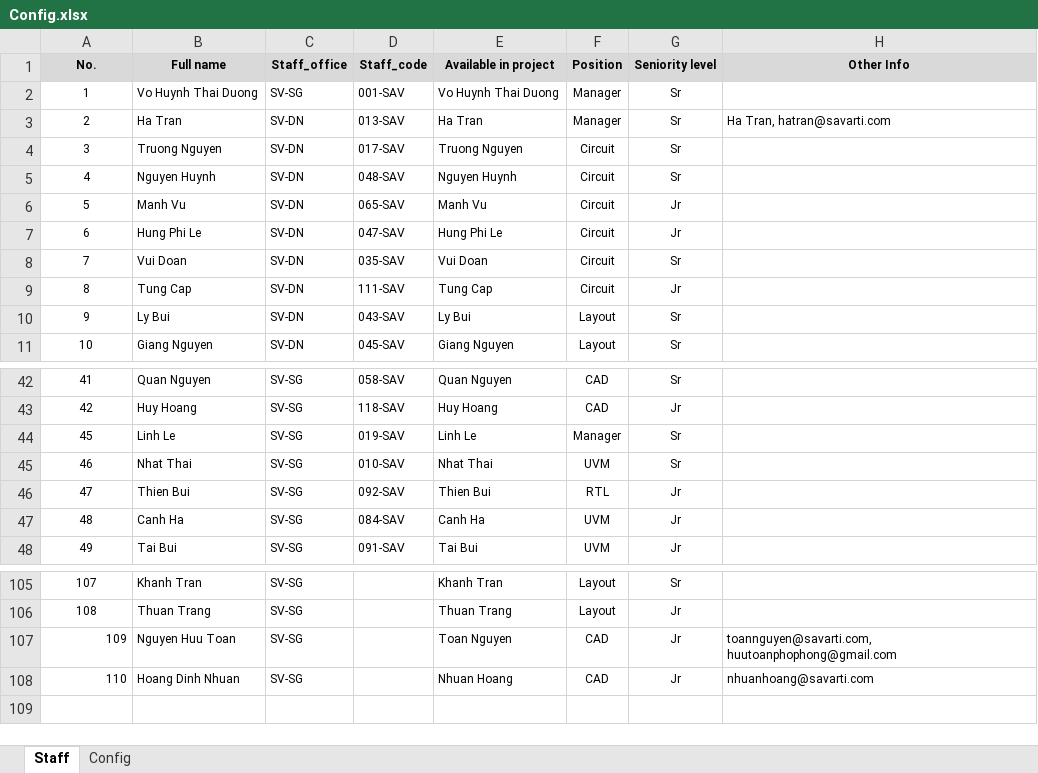
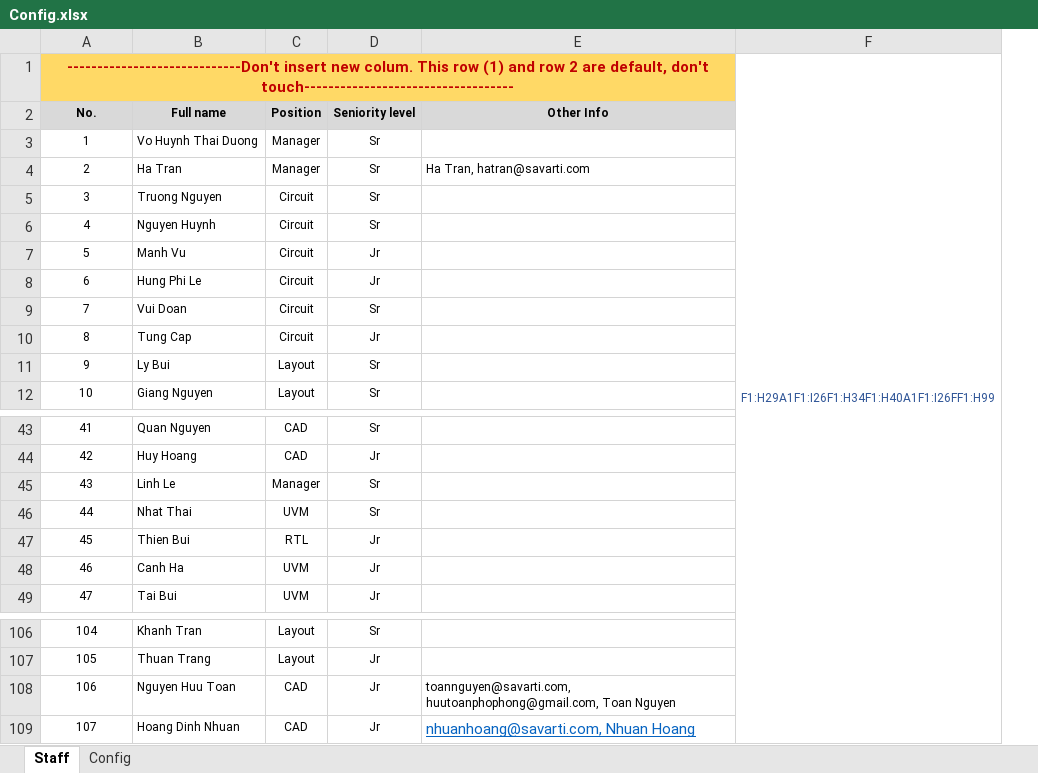
Before and after one commit to quann169/SVI_Smartsheet, an Excel workbook: Smartsheet/Config.xlsx, sheet Staff, drawn as a sheet; only a part is shown, gaps mark what is left out; values as stored, in another font and other column widths than the file's, no borders; removed rows and columns are numbered as before the commit, all else as after; the diff names each change by its address in the sheet, - before the commit and + after, or states it on an @@ line.

```diff
--- a/Smartsheet/Config.xlsx (sheet Staff)
+++ b/Smartsheet/Config.xlsx (sheet Staff)
-column C (Staff_office), rows 2-11: SV-SG | SV-DN | SV-DN | SV-DN | SV-DN | SV-DN | SV-DN | SV-DN | SV-DN | SV-DN; rows 42-48: all SV-SG; rows 105-108: all SV-SG
-column D (Staff_code), rows 2-11: 001-SAV | 013-SAV | 017-SAV | 048-SAV | 065-SAV | 047-SAV | 035-SAV | 111-SAV | 043-SAV | 045-SAV; rows 42-48: 058-SAV | 118-SAV | 019-SAV | 010-SAV | 092-SAV | 084-SAV | 091-SAV
-column E (Available in project), rows 2-11: Vo Huynh Thai Duong | Ha Tran | Truong Nguyen | Nguyen Huynh | Manh Vu | Hung Phi Le | Vui Doan | Tung Cap | Ly Bui | Giang Nguyen; rows 42-48: Quan Nguyen | Huy Hoang | Linh Le | Nhat Thai | Thien Bui | Canh Ha | Tai Bui; rows 105-108: Khanh Tran | Thuan Trang | Toan Nguyen | Nhuan Hoang
+column F, empty
+row 1: -----------------------------Don't insert new colum. This row (1) and row 2 are default, don't touch----------------------------------- |  |  |  |  | F1:H29A1F1:I26F1:H34F1:H40A1F1:I26FF1:H99
@@ column A (No.) renumbered from row 45 down @@
-A108:A109 alignment: right
+A108:A109 alignment: center
-E108 (Other Info): toannguyen@savarti.com, huutoanphophong@gmail.com
+E108 (Other Info): toannguyen@savarti.com, huutoanphophong@gmail.com, Toan Nguyen
-E109 (Other Info): nhuanhoang@savarti.com
+E109 (Other Info): nhuanhoang@savarti.com, Nhuan Hoang
@@ E109 underline: off → on, text colour: black → #0563C1, text size: larger @@
```
Also changed, not shown: sheet Config, 6 other files.
